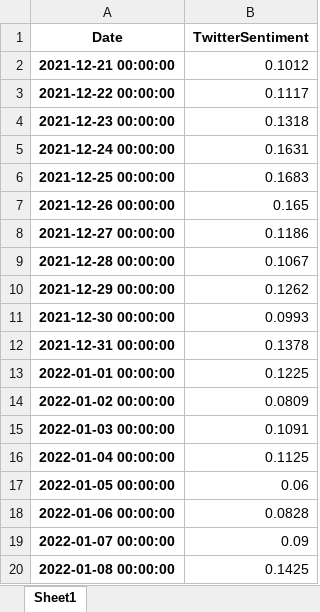
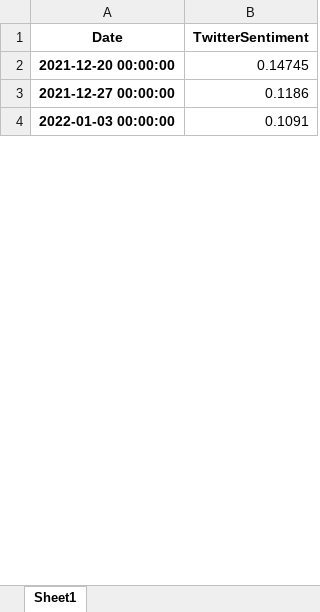
Before and after one commit to webclinic017/StockPricePredictor-eod, an Excel workbook: Excel reports/adjusted_df_news.xlsx, sheet Sheet1, drawn as a sheet; only a part is shown; values as stored, in another font and other column widths than the file's, no borders; removed rows and columns are numbered as before the commit, all else as after; the diff covers the shown part only; the diff names each change by its address in the sheet, - before the commit and + after, or states it on an @@ line.

```diff
--- a/Excel reports/adjusted_df_news.xlsx (sheet Sheet1)
+++ b/Excel reports/adjusted_df_news.xlsx (sheet Sheet1)
-row 2: 2021-12-21 00:00:00 | 0.1012
-row 3: 2021-12-22 00:00:00 | 0.1117
-row 4: 2021-12-23 00:00:00 | 0.1318
-row 5: 2021-12-24 00:00:00 | 0.1631
-row 6: 2021-12-25 00:00:00 | 0.1683
-row 7: 2021-12-26 00:00:00 | 0.165
+row 2: 2021-12-20 00:00:00 | 0.14745
-row 9: 2021-12-28 00:00:00 | 0.1067
-row 10: 2021-12-29 00:00:00 | 0.1262
-row 11: 2021-12-30 00:00:00 | 0.0993
-row 12: 2021-12-31 00:00:00 | 0.1378
-row 13: 2022-01-01 00:00:00 | 0.1225
-row 14: 2022-01-02 00:00:00 | 0.0809
-row 16: 2022-01-04 00:00:00 | 0.1125
-row 17: 2022-01-05 00:00:00 | 0.06
-row 18: 2022-01-06 00:00:00 | 0.0828
-row 19: 2022-01-07 00:00:00 | 0.09
-row 20: 2022-01-08 00:00:00 | 0.1425
```
Also changed, not shown: 2 added rows, 350 removed rows and 50 edited cells elsewhere in this sheet, Excel reports/initial_news.xlsx, Excel reports/tsla sentiment_analysis_final.xlsx, 40 other files.
